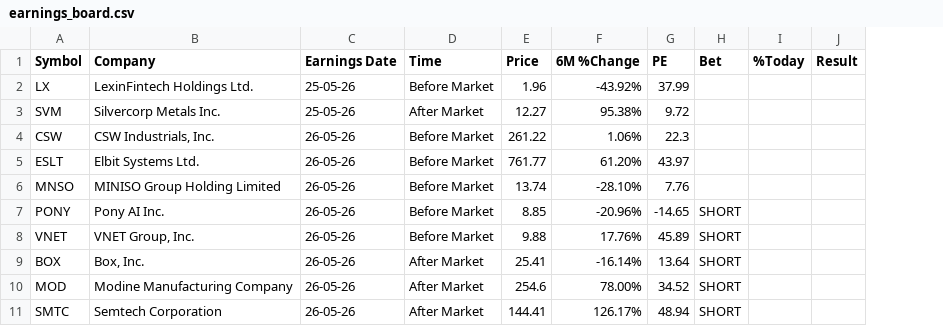
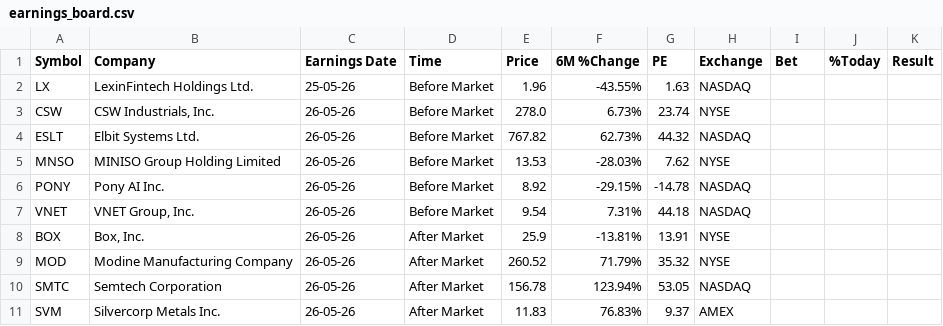
Before and after one commit to Serovine/Serovine.github.io, a CSV file: earnings_board.csv, drawn as a sheet; only a part is shown; removed rows and columns are numbered as before the commit, all else as after; the diff covers the shown part only; the diff names each change by its address in the sheet, - before the commit and + after, or states it on an @@ line.

Commit message:
Update earnings_board.csv

```diff
--- a/earnings_board.csv
+++ b/earnings_board.csv
+column H (Exchange), rows 2-10: NASDAQ | NYSE | NASDAQ | NYSE | NASDAQ | NASDAQ | NYSE | NYSE | NASDAQ
-F2 (6M %Change): -43.92%
+F2 (6M %Change): -43.55%
-G2 (PE): 37.99
+G2 (PE): 1.63
-row 3: SVM | Silvercorp Metals Inc. | 25-05-26 | After Market | 12.27 | 95.38% | 9.72
-E3 (Price): 261.22
+E3 (Price): 278.0
-F3 (6M %Change): 1.06%
+F3 (6M %Change): 6.73%
-G3 (PE): 22.3
+G3 (PE): 23.74
-E4 (Price): 761.77
+E4 (Price): 767.82
-F4 (6M %Change): 61.20%
+F4 (6M %Change): 62.73%
-G4 (PE): 43.97
+G4 (PE): 44.32
-E5 (Price): 13.74
+E5 (Price): 13.53
-F5 (6M %Change): -28.10%
+F5 (6M %Change): -28.03%
-G5 (PE): 7.76
+G5 (PE): 7.62
-E6 (Price): 8.85
+E6 (Price): 8.92
-F6 (6M %Change): -20.96%
+F6 (6M %Change): -29.15%
-G6 (PE): -14.65
+G6 (PE): -14.78
-I6:I10 (Bet): SHORT
+I6:I10 (Bet): (empty)
-E7 (Price): 9.88
+E7 (Price): 9.54
-F7 (6M %Change): 17.76%
+F7 (6M %Change): 7.31%
-G7 (PE): 45.89
+G7 (PE): 44.18
-E8 (Price): 25.41
+E8 (Price): 25.9
-F8 (6M %Change): -16.14%
+F8 (6M %Change): -13.81%
-G8 (PE): 13.64
+G8 (PE): 13.91
-E9 (Price): 254.6
+E9 (Price): 260.52
-F9 (6M %Change): 78.00%
+F9 (6M %Change): 71.79%
-G9 (PE): 34.52
+G9 (PE): 35.32
-E10 (Price): 144.41
+E10 (Price): 156.78
-F10 (6M %Change): 126.17%
+F10 (6M %Change): 123.94%
-G10 (PE): 48.94
+G10 (PE): 53.05
+row 11: SVM | Silvercorp Metals Inc. | 26-05-26 | After Market | 11.83 | 76.83% | 9.37 | AMEX
```
Also changed, not shown: 122 edited cells elsewhere in this file.
